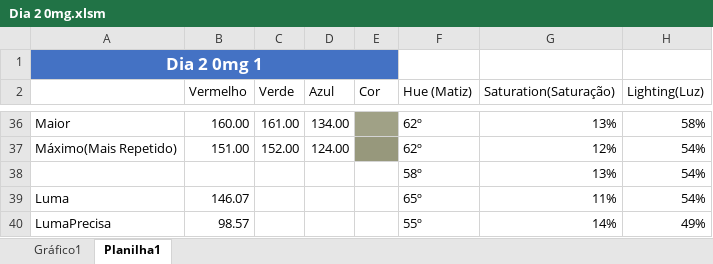
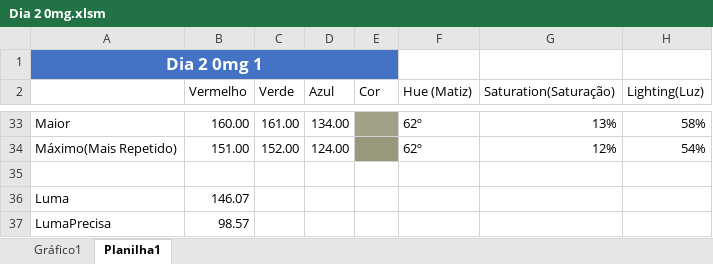
Before and after one commit to LucasXavierSilva/PrototipoTcc1, an Excel workbook: Documentacao/Planilha Testes/Dia 2/Dia 2 0mg.xlsm, sheet Planilha1, drawn as a sheet; only a part is shown, gaps mark what is left out; values as stored, in another font and other column widths than the file's, no borders; charts and pictures not drawn; addresses are those after the commit; the diff covers the shown part only; the diff names each change by its address in the sheet, - before the commit and + after, or states it on an @@ line.

```diff
--- a/Documentacao/Planilha Testes/Dia 2/Dia 2 0mg.xlsm (sheet Planilha1)
+++ b/Documentacao/Planilha Testes/Dia 2/Dia 2 0mg.xlsm (sheet Planilha1)
-row 35:  |  |  |  |  | 58º | 13% | 54%
+row 35: (empty)
-F36 (Hue (Matiz)): 65º
+F36 (Hue (Matiz)): (empty)
-G36 (Saturation(Saturação)): 11%
+G36 (Saturation(Saturação)): (empty)
-H36 (Lighting(Luz)): 54%
+H36 (Lighting(Luz)): (empty)
-F37 (Hue (Matiz)): 55º
+F37 (Hue (Matiz)): (empty)
-G37 (Saturation(Saturação)): 14%
+G37 (Saturation(Saturação)): (empty)
-H37 (Lighting(Luz)): 49%
+H37 (Lighting(Luz)): (empty)
```
Also changed, not shown: 13 added rows, 31 removed rows and 96 edited cells elsewhere in this sheet, charts or pictures, Documentacao/Planilha Testes/Dia 1/Dia 1 1mg.xlsm, Documentacao/Planilha Testes/Dia 1/Dia 1 2,5mg.xlsm, 9 other files.
